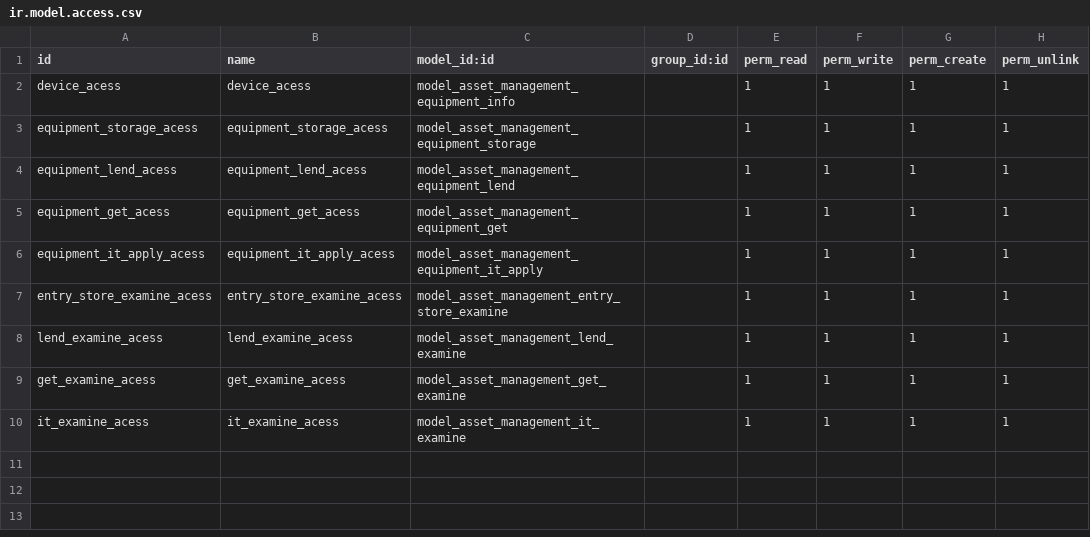
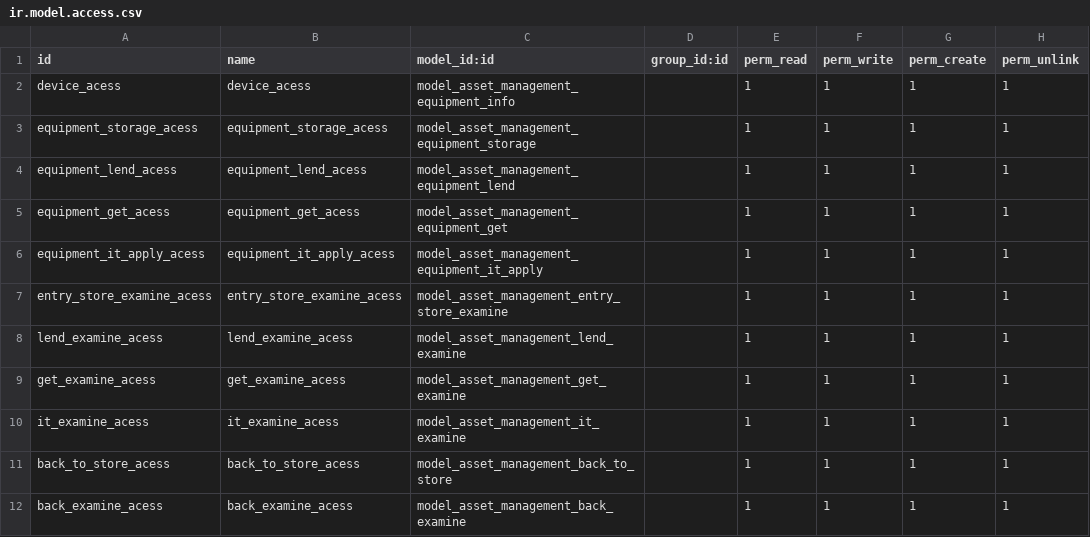
Before and after one commit to cash2one/asset_management, a CSV file: security/ir.model.access.csv, drawn as a sheet; the diff names each change by its address in the sheet, - before the commit and + after, or states it on an @@ line.

```diff
--- a/security/ir.model.access.csv
+++ b/security/ir.model.access.csv
+row 11: back_to_store_acess | back_to_store_acess | model_asset_management_back_to_store |  | 1 | 1 | 1 | 1
+row 12: back_examine_acess | back_examine_acess | model_asset_management_back_examine |  | 1 | 1 | 1 | 1
```
Also changed, not shown: 4 other files.
